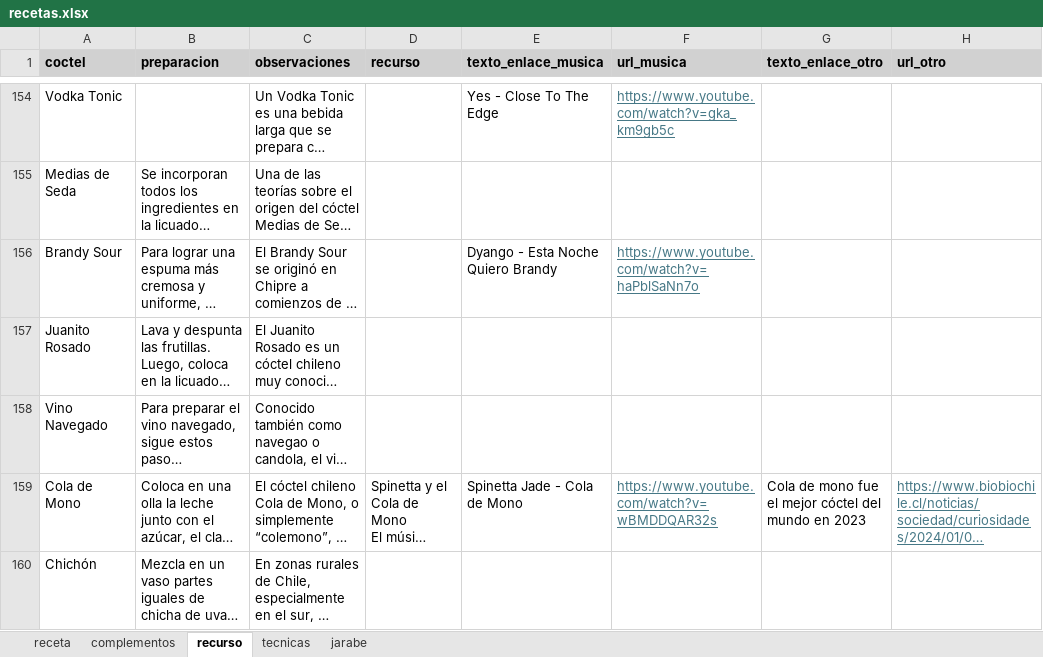
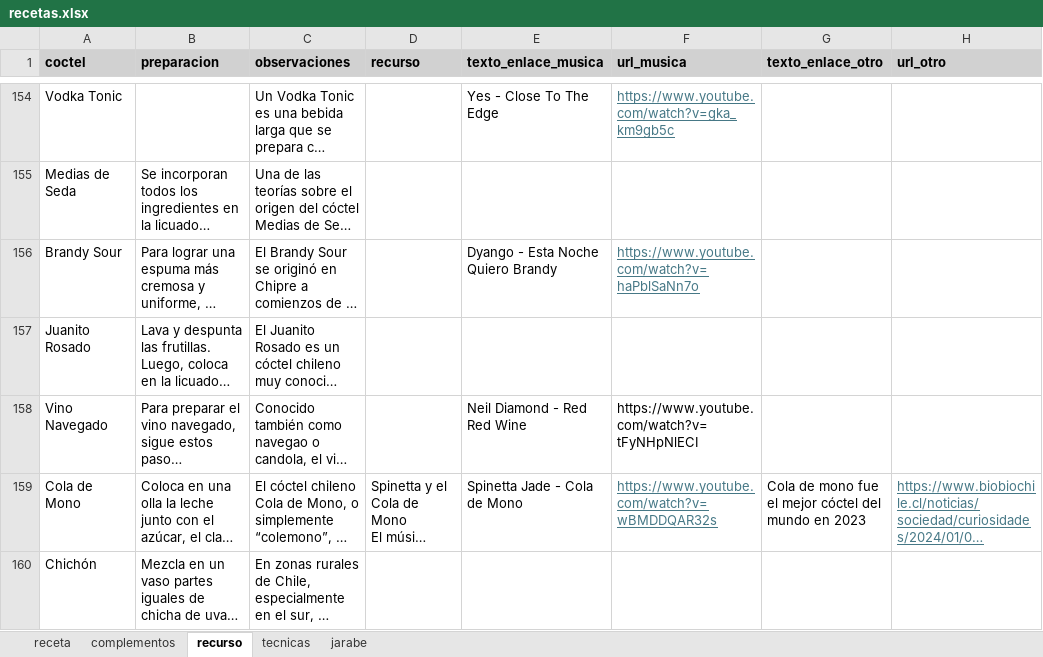
Before and after one commit to cargomir/clubdelicores, an Excel workbook: data/recetas.xlsx, sheet recurso, drawn as a sheet; only a part is shown, gaps mark what is left out; long unchanged cells end in …; values as stored, in another font and other column widths than the file's, no borders; the diff covers the shown part only; the diff names each change by its address in the sheet, - before the commit and + after, or states it on an @@ line.

Commit message:
Add files via upload

```diff
--- a/data/recetas.xlsx (sheet recurso)
+++ b/data/recetas.xlsx (sheet recurso)
-E158 (texto_enlace_musica): (empty)
+E158 (texto_enlace_musica): Neil Diamond - Red Red Wine
-F158 (url_musica): (empty)
+F158 (url_musica): https://www.youtube.com/watch?v=tFyNHpNlECI
```
Also changed, not shown: 2 edited cells elsewhere in this sheet.
